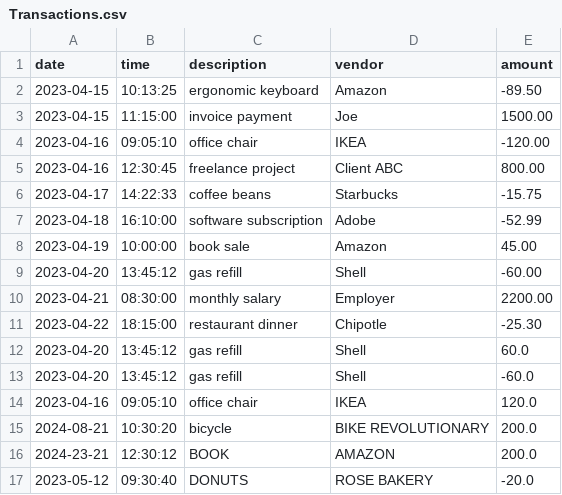
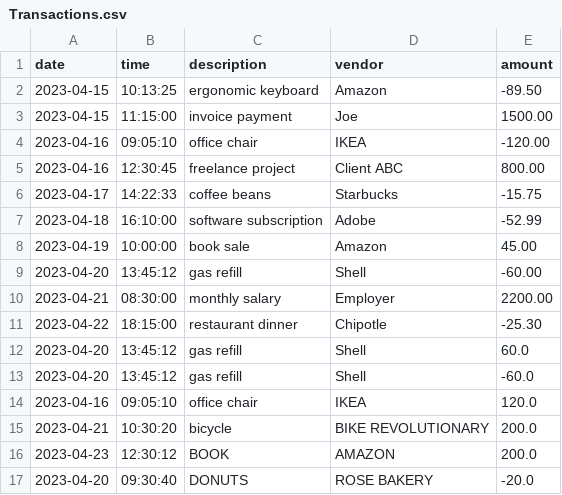
Before and after one commit to sara7-art/accounting_ledger_app, a CSV file: Transactions.csv, drawn as a sheet.

```diff
--- a/Transactions.csv
+++ b/Transactions.csv
@@ -14,4 +14,4 @@ date|time|description|vendor|amount
 2023-04-16|09:05:10|office chair|IKEA|120.0
-2024-08-21|10:30:20|bicycle|BIKE REVOLUTIONARY|200.0
-2024-23-21|12:30:12|BOOK|AMAZON|200.0
-2023-05-12|09:30:40|DONUTS|ROSE BAKERY|-20.0
+2023-04-21|10:30:20|bicycle|BIKE REVOLUTIONARY|200.0
+2023-04-23|12:30:12|BOOK|AMAZON|200.0
+2023-04-20|09:30:40|DONUTS|ROSE BAKERY|-20.0
```
Also changed, not shown: 3 other files.
